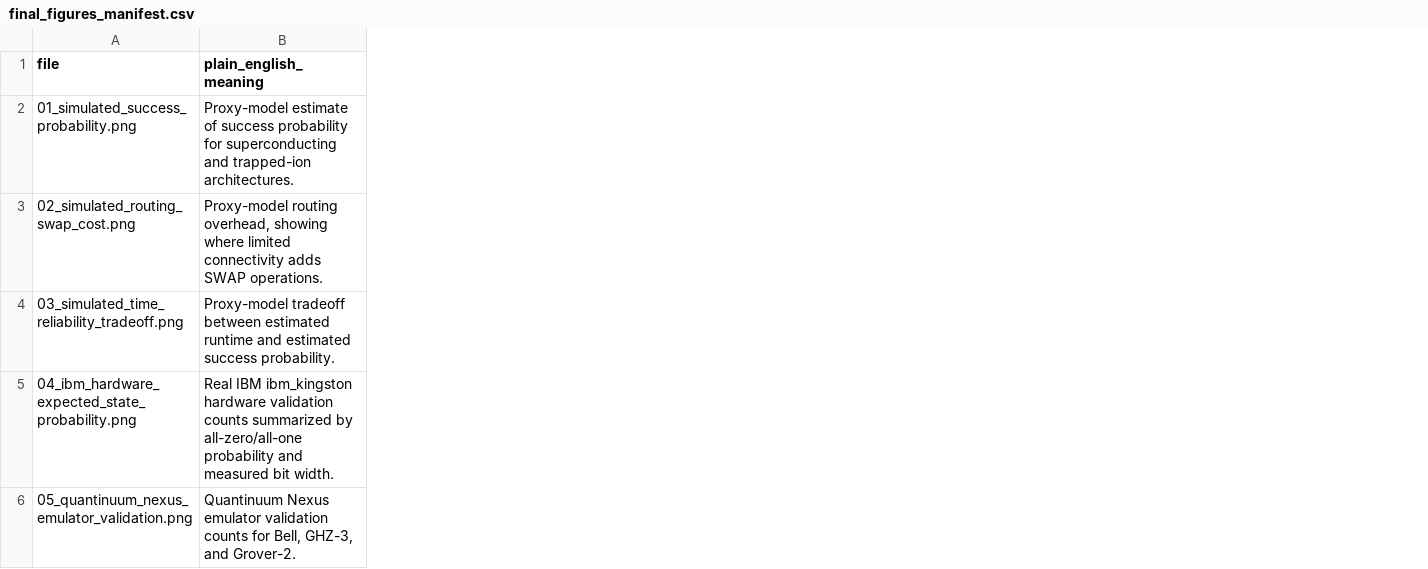
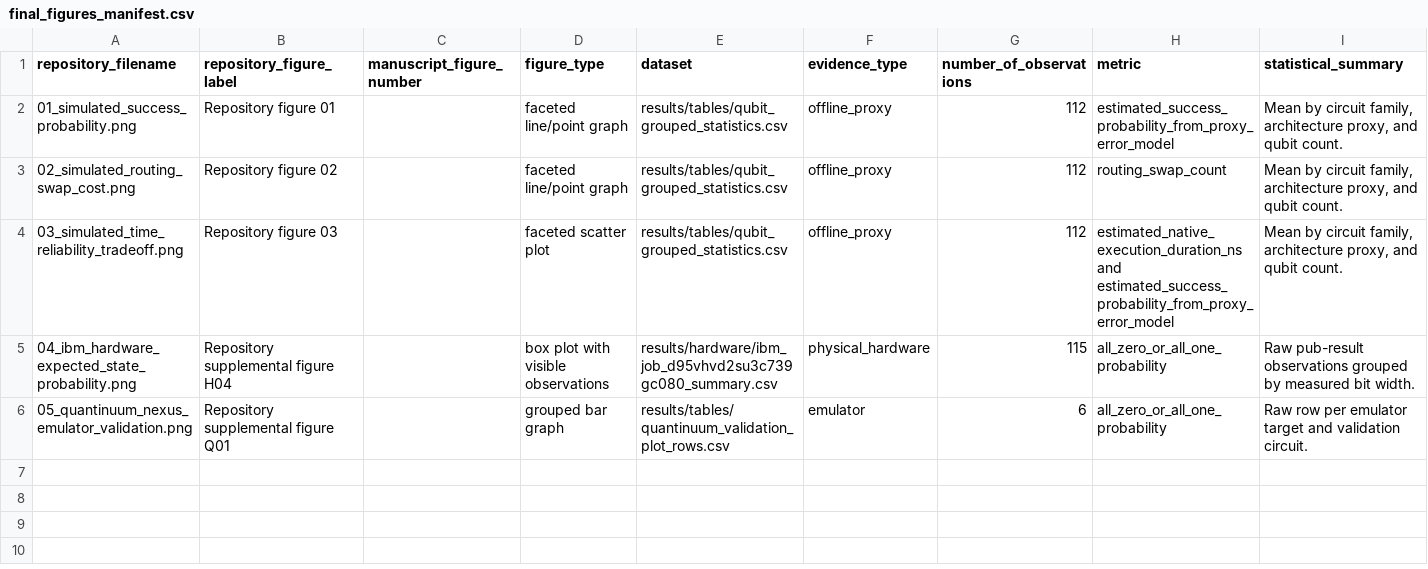
Before and after one commit to Braytech-Findings/SCSU-WERTH-Quantum-Computing-Project, a CSV file: results/final_figures/final_figures_manifest.csv, drawn as a sheet; only a part is shown; removed rows and columns are numbered as before the commit, all else as after; the diff covers the shown part only; the diff names each change by its address in the sheet, - before the commit and + after, or states it on an @@ line.

Commit message:
Align v1.0.0 repository with manuscript and supplemental validation

```diff
--- a/results/final_figures/final_figures_manifest.csv
+++ b/results/final_figures/final_figures_manifest.csv
-column B (plain_english_meaning), rows 2-6: Proxy-model estimate of success probability for superconducting and trapped-ion architectures. | Proxy-model routing overhead, showing where limited connectivity adds SWAP operations. | Proxy-model tradeoff between estimated runtime and estimated success probability. | Real IBM ibm_kingston hardware validation counts summarized by all-zero/all-one probability and measured bit width. | Quantinuum Nexus emulator validation counts for Bell, GHZ-3, and Grover-2.
+column B (repository_figure_label), rows 2-6: Repository figure 01 | Repository figure 02 | Repository figure 03 | Repository supplemental figure H04 | Repository supplemental figure Q01
+column C (manuscript_figure_number), empty
+column D (figure_type), rows 2-6: faceted line/point graph | faceted line/point graph | faceted scatter plot | box plot with visible observations | grouped bar graph
+column E (dataset), rows 2-6: results/tables/qubit_grouped_statistics.csv | results/tables/qubit_grouped_statistics.csv | results/tables/qubit_grouped_statistics.csv | results/hardware/ibm_job_d95vhvd2su3c739gc080_summary.csv | results/tables/quantinuum_validation_plot_rows.csv
+column F (evidence_type), rows 2-6: offline_proxy | offline_proxy | offline_proxy | physical_hardware | emulator
+column G (number_of_observations), rows 2-6: 112 | 112 | 112 | 115 | 6
+column H (metric), rows 2-6: estimated_success_probability_from_proxy_error_model | routing_swap_count | estimated_native_execution_duration_ns and estimated_success_probability_from_proxy_error_model | all_zero_or_all_one_probability | all_zero_or_all_one_probability
+column I (statistical_summary), rows 2-6: Mean by circuit family, architecture proxy, and qubit count. | Mean by circuit family, architecture proxy, and qubit count. | Mean by circuit family, architecture proxy, and qubit count. | Raw pub-result observations grouped by measured bit width. | Raw row per emulator target and validation circuit.
-A1: file
+A1: repository_filename
```
Also changed, not shown: 2 added columns elsewhere in this file, results/final_figures/r_visualizations/r_visualizations_manifest.csv, 31 other files.
